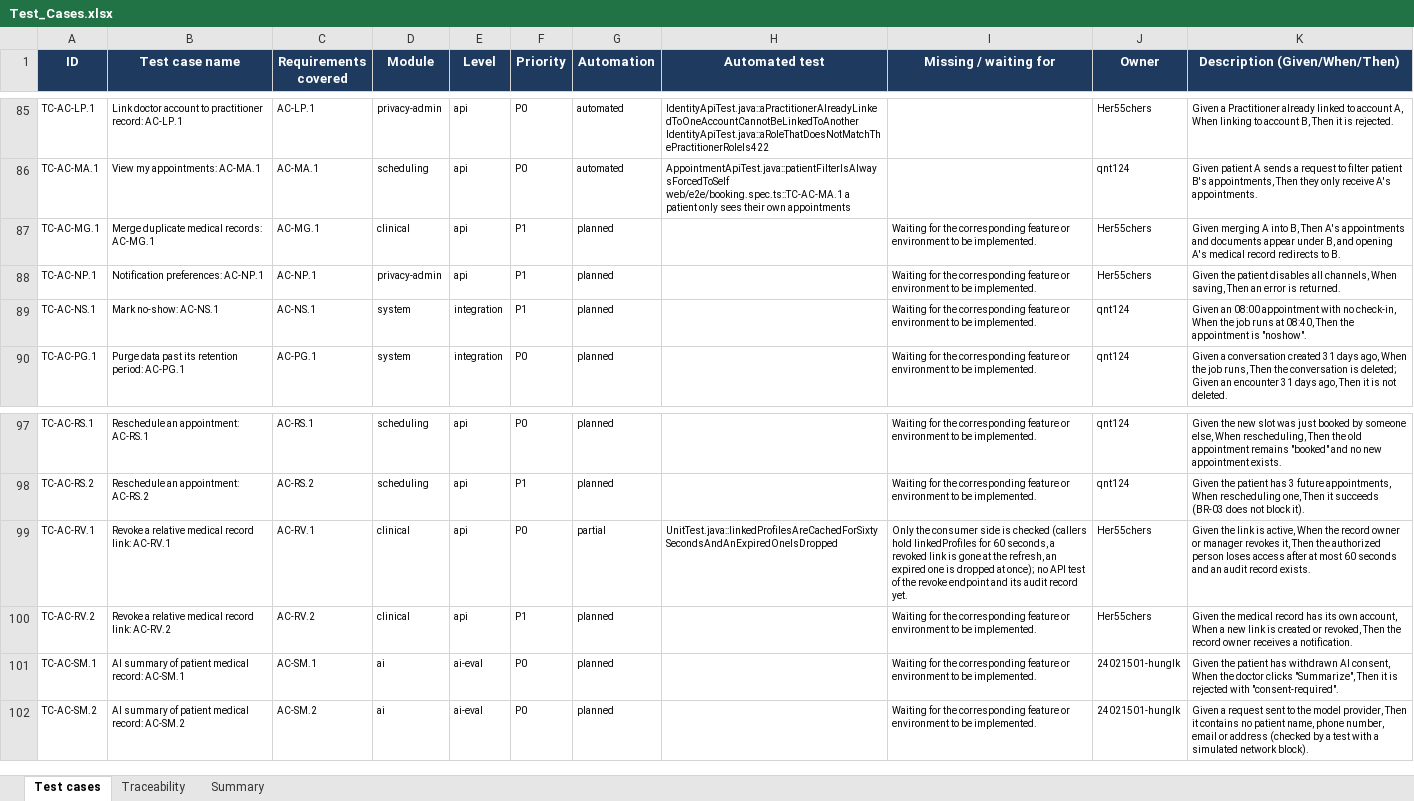
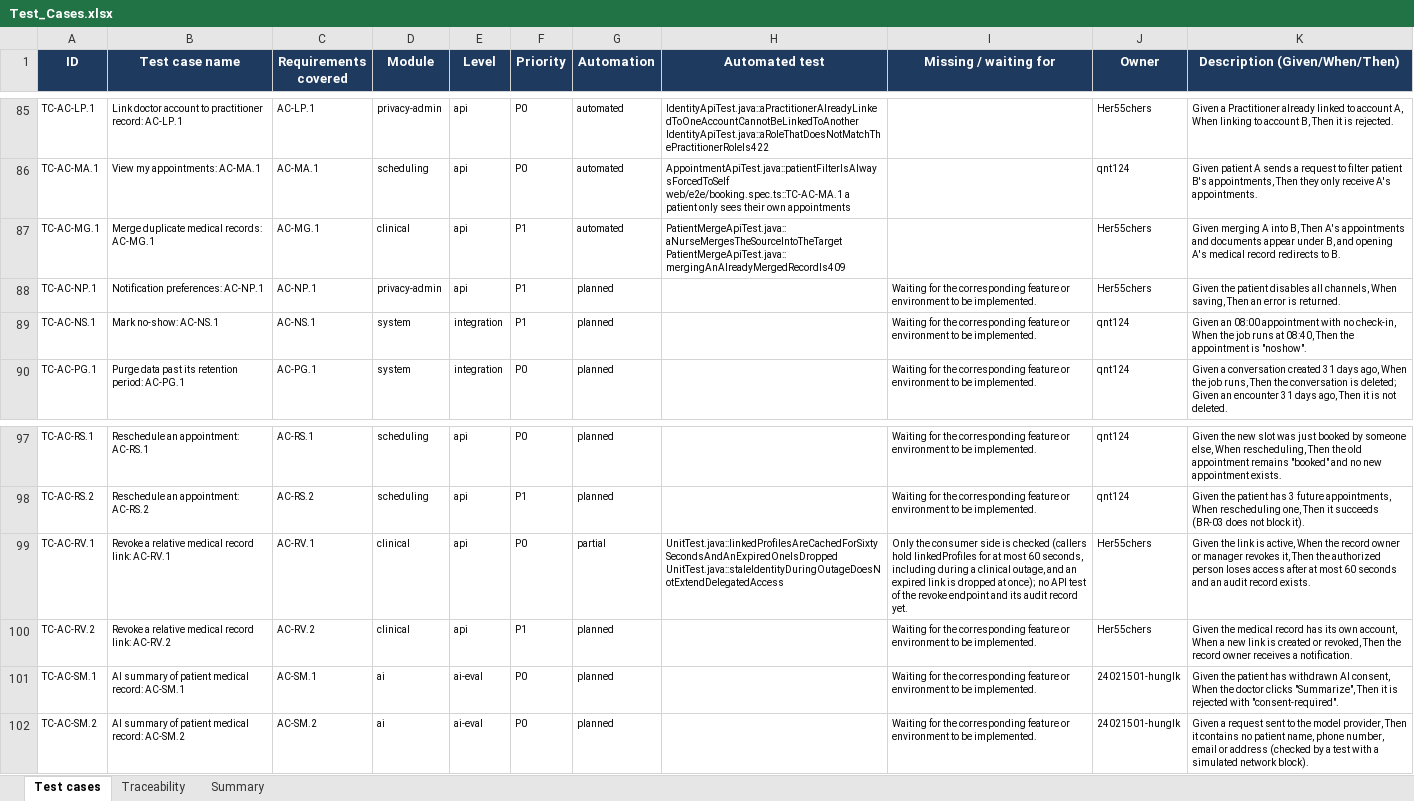
Before and after one commit to viethung12062005/smart-hospital-platform, an Excel workbook: docs/06-testing/dist/Test_Cases.xlsx, sheet Test cases, drawn as a sheet; only a part is shown, gaps mark what is left out; values as stored, in another font and other column widths than the file's, no borders; conditional formats not drawn; ↵ is a line break in a cell; the diff names each change by its address in the sheet, - before the commit and + after, or states it on an @@ line.

Commit message:
Authorize the patient merge with its own matrix rule PAT-MERGE-NUR
Add the merge action to Patient and the rule PAT-MERGE-NUR (nurse only, same conditions as
PAT-UPD-NUR), use it in PatientMergeController through @RequireShpAuthz instead of the manual
role check, and map the action to the update audit action. Add the merge row to the access
control matrix doc and link TC-AC-MG.1 to PatientMergeApiTest; traceability regenerated.

```diff
--- a/docs/06-testing/dist/Test_Cases.xlsx (sheet Test cases)
+++ b/docs/06-testing/dist/Test_Cases.xlsx (sheet Test cases)
-G87 (Automation): planned
+G87 (Automation): automated
-H87 (Automated test): (empty)
+H87 (Automated test): PatientMergeApiTest.java::aNurseMergesTheSourceIntoTheTarget ↵ PatientMergeApiTest.java::mergingAnAlreadyMergedRecordIs409
-I87 (Missing / waiting for): Waiting for the corresponding feature or environment to be implemented.
+I87 (Missing / waiting for): (empty)
-H99 (Automated test): UnitTest.java::linkedProfilesAreCachedForSixtySecondsAndAnExpiredOneIsDropped
+H99 (Automated test): UnitTest.java::linkedProfilesAreCachedForSixtySecondsAndAnExpiredOneIsDropped ↵ UnitTest.java::staleIdentityDuringOutageDoesNotExtendDelegatedAccess
-I99 (Missing / waiting for): …linkedProfiles for 60 seconds, a revoked link is gone at the refresh, an expired one is dropped…
+I99 (Missing / waiting for): …linkedProfiles for at most 60 seconds, including during a clinical outage, and an expired link is dropped…
```
Also changed, not shown: sheet Traceability, 7 other files.
